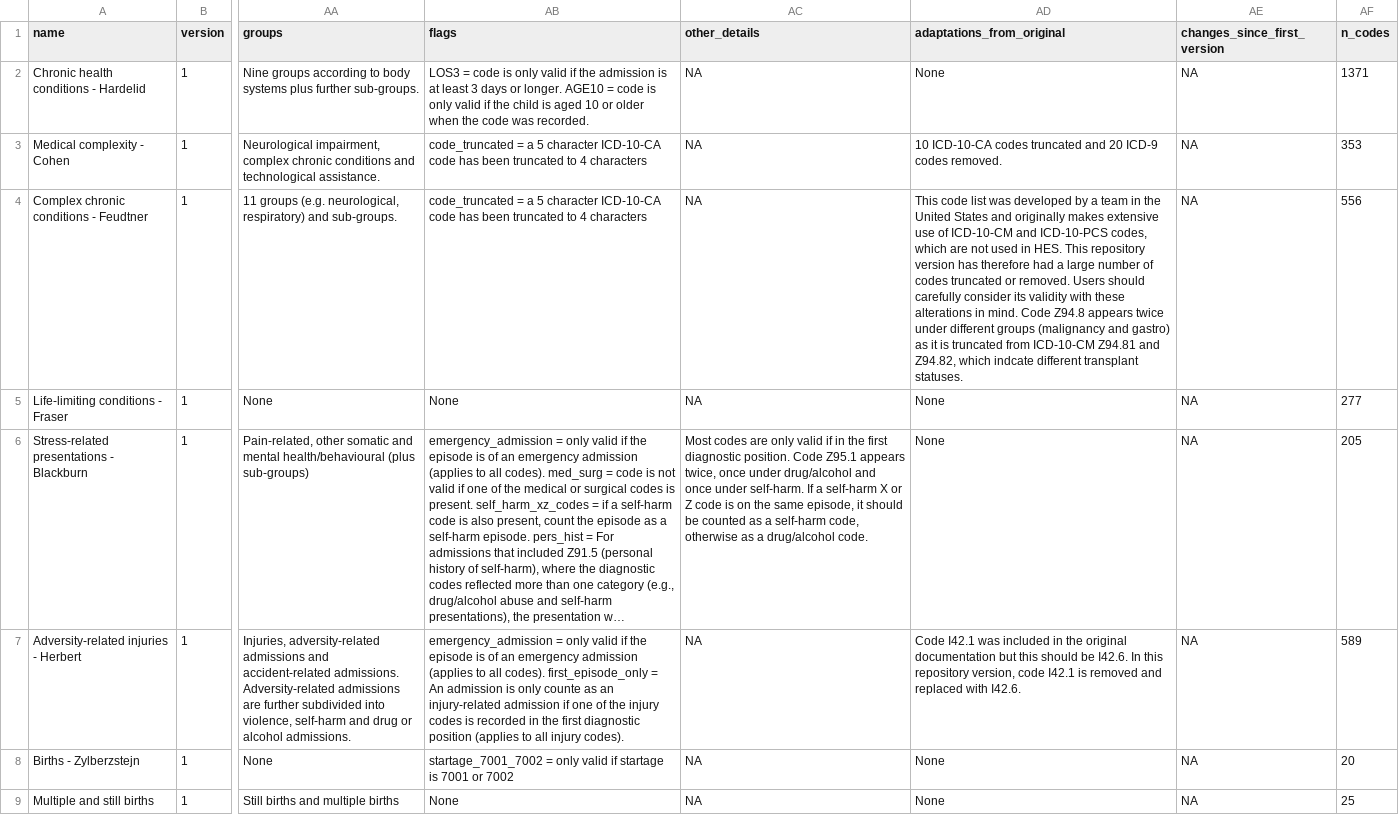
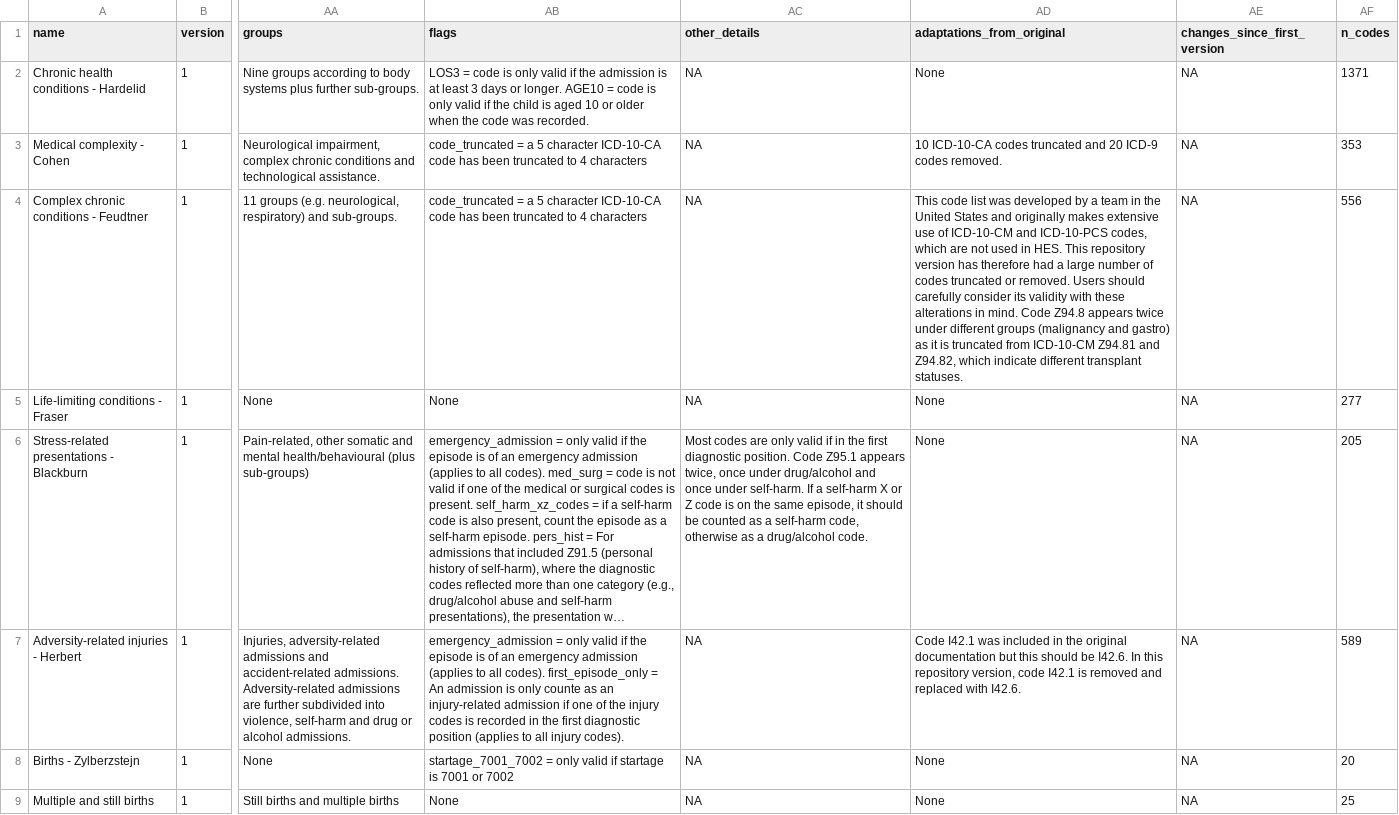
Before and after one commit to UCL-ECHILD/code.echild.ac.uk-website, a CSV file: page_template/page_template.csv, drawn as a sheet; only a part is shown, gaps mark what is left out; long unchanged cells end in …; the diff names each change by its address in the sheet, - before the commit and + after, or states it on an @@ line.

Commit message:
Update page_template.csv (#38)
typo

```diff
--- a/page_template/page_template.csv
+++ b/page_template/page_template.csv
-AD4 (adaptations_from_original): …Z94.82, which indcate different transplant…
+AD4 (adaptations_from_original): …Z94.82, which indicate different transplant…
```
